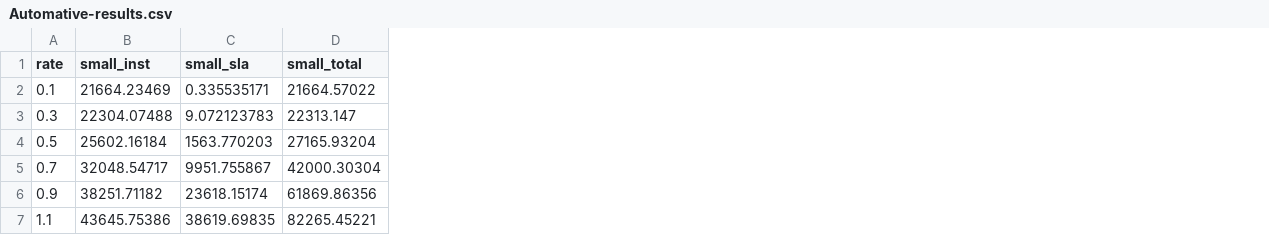
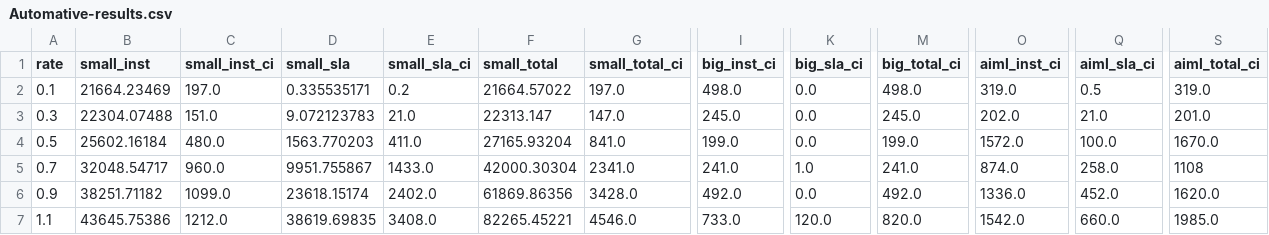
Before and after one commit to Bahador-Bakhshi/ScalingSim, a CSV file: Automative-results.csv, drawn as a sheet; only a part is shown, gaps mark what is left out; the diff names each change by its address in the sheet, - before the commit and + after, or states it on an @@ line.

```diff
--- a/Automative-results.csv
+++ b/Automative-results.csv
+column C (small_inst_ci), rows 2-7: 197.0 | 151.0 | 480.0 | 960.0 | 1099.0 | 1212.0
+column E (small_sla_ci), rows 2-7: 0.2 | 21.0 | 411.0 | 1433.0 | 2402.0 | 3408.0
+column G (small_total_ci), rows 2-7: 197.0 | 147.0 | 841.0 | 2341.0 | 3428.0 | 4546.0
+column I (big_inst_ci), rows 2-7: 498.0 | 245.0 | 199.0 | 241.0 | 492.0 | 733.0
+column K (big_sla_ci), rows 2-7: 0.0 | 0.0 | 0.0 | 1.0 | 0.0 | 120.0
+column M (big_total_ci), rows 2-7: 498.0 | 245.0 | 199.0 | 241.0 | 492.0 | 820.0
+column O (aiml_inst_ci), rows 2-7: 319.0 | 202.0 | 1572.0 | 874.0 | 1336.0 | 1542.0
+column Q (aiml_sla_ci), rows 2-7: 0.5 | 21.0 | 100.0 | 258.0 | 452.0 | 660.0
+column S (aiml_total_ci), rows 2-7: 319.0 | 201.0 | 1670.0 | 1108 | 1620.0 | 1985.0
```
Also changed, not shown: bird_eye-2days-results.csv, bird_eye-results.csv, 7 other files.
